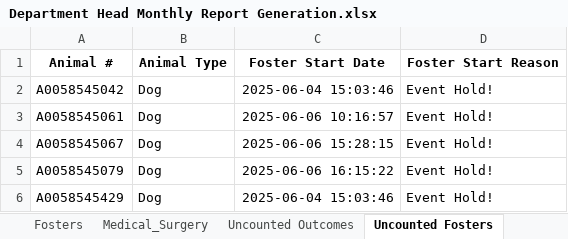
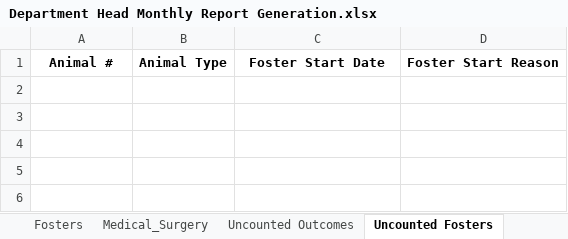
Before and after one commit to zsprowls/SPCAAutomation, an Excel workbook: Monthly Dept Head Tracking Tool/Department Head Monthly Report Generation.xlsx, sheet Uncounted Fosters, drawn as a sheet; values as stored, in another font and other column widths than the file's, no borders; the diff names each change by its address in the sheet, - before the commit and + after, or states it on an @@ line.

```diff
--- a/Monthly Dept Head Tracking Tool/Department Head Monthly Report Generation.xlsx (sheet Uncounted Fosters)
+++ b/Monthly Dept Head Tracking Tool/Department Head Monthly Report Generation.xlsx (sheet Uncounted Fosters)
-row 2: A0058545042 | Dog | 2025-06-04 15:03:46 | Event Hold!
-row 3: A0058545061 | Dog | 2025-06-06 10:16:57 | Event Hold!
-row 4: A0058545067 | Dog | 2025-06-06 15:28:15 | Event Hold!
-row 5: A0058545079 | Dog | 2025-06-06 16:15:22 | Event Hold!
-row 6: A0058545429 | Dog | 2025-06-04 15:03:46 | Event Hold!
```
Also changed, not shown: sheet Uncounted Outcomes, sheet Uncounted_Medical_Surgery, sheet Fosters, sheet Medical_Surgery, sheet Outcomes, Monthly Dept Head Tracking Tool/MedicalExamSurgeryExtended.xlsx, 4 other files.
